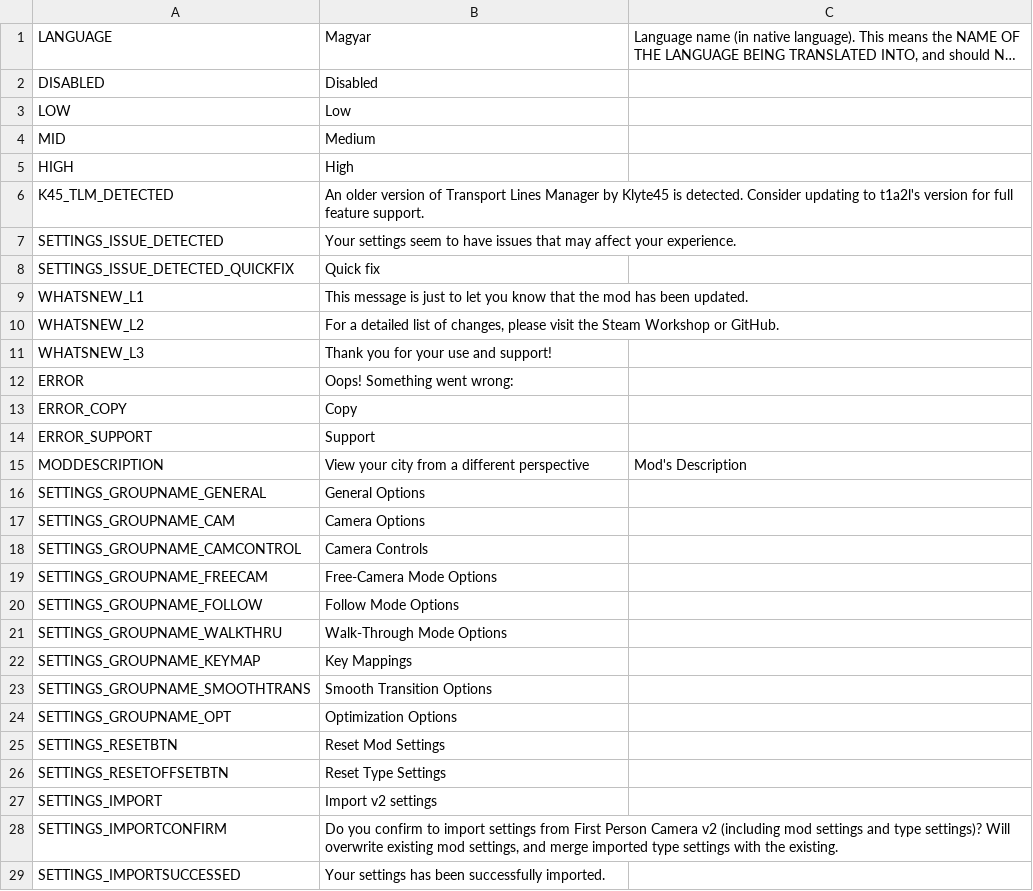
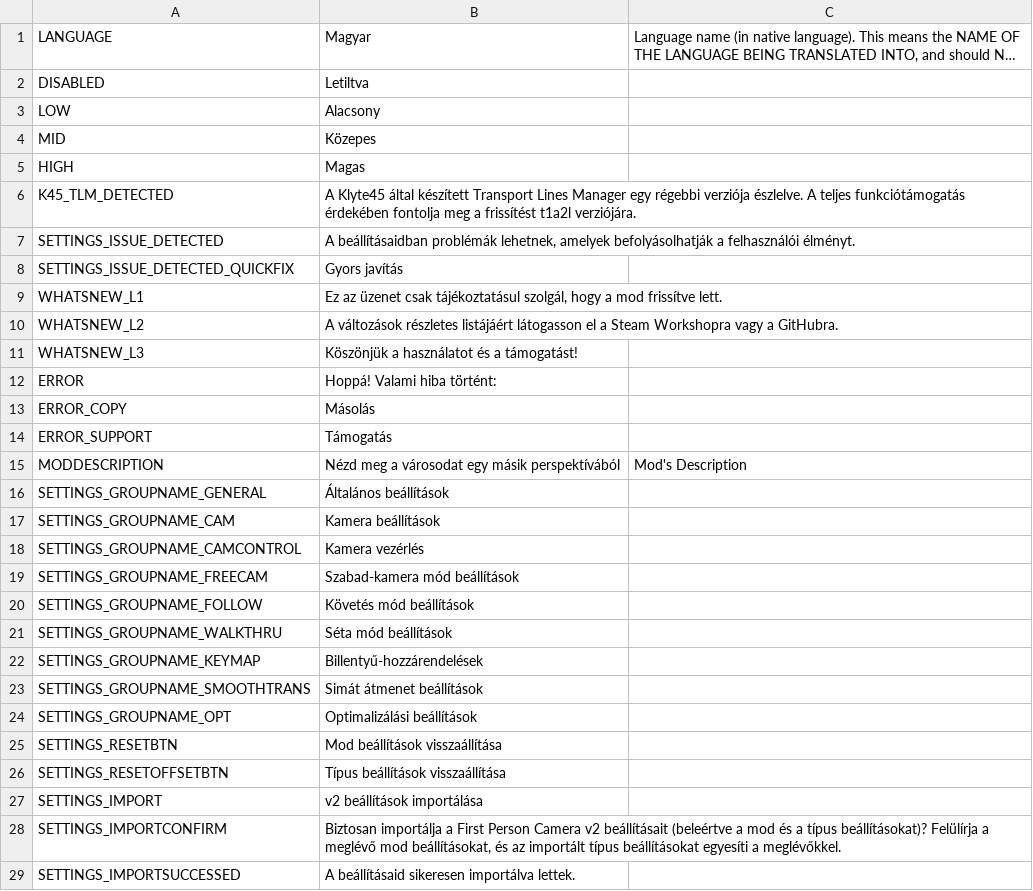
Before and after one commit to will258012/FPSCamera-Continued, a CSV file: FPSCamera/Translations/hu-HU.csv, drawn as a sheet; only a part is shown; long unchanged cells end in …; the diff covers the shown part only; the diff names each change by its address in the sheet, - before the commit and + after, or states it on an @@ line.

```diff
--- a/FPSCamera/Translations/hu-HU.csv
+++ b/FPSCamera/Translations/hu-HU.csv
-B2: Disabled
+B2: Letiltva
-B3: Low
+B3: Alacsony
-B4: Medium
+B4: Közepes
-B5: High
+B5: Magas
-B6: An older version of Transport Lines Manager by Klyte45 is detected. Consider updating to t1a2l's version for full feature support.
+B6: A Klyte45 által készített Transport Lines Manager egy régebbi verziója észlelve. A teljes funkciótámogatás érdekében fontolja meg a frissítést t1a2l verziójára.
-B7: Your settings seem to have issues that may affect your experience.
+B7: A beállításaidban problémák lehetnek, amelyek befolyásolhatják a felhasználói élményt.
-B8: Quick fix
+B8: Gyors javítás
-B9: This message is just to let you know that the mod has been updated.
+B9: Ez az üzenet csak tájékoztatásul szolgál, hogy a mod frissítve lett.
-B10: For a detailed list of changes, please visit the Steam Workshop or GitHub.
+B10: A változások részletes listájáért látogasson el a Steam Workshopra vagy a GitHubra.
-B11: Thank you for your use and support!
+B11: Köszönjük a használatot és a támogatást!
-B12: Oops! Something went wrong:
+B12: Hoppá! Valami hiba történt:
-B13: Copy
+B13: Másolás
-B14: Support
+B14: Támogatás
-B15: View your city from a different perspective
+B15: Nézd meg a városodat egy másik perspektívából
-B16: General Options
+B16: Általános beállítások
-B17: Camera Options
+B17: Kamera beállítások
-B18: Camera Controls
+B18: Kamera vezérlés
-B19: Free-Camera Mode Options
+B19: Szabad-kamera mód beállítások
-B20: Follow Mode Options
+B20: Követés mód beállítások
-B21: Walk-Through Mode Options
+B21: Séta mód beállítások
-B22: Key Mappings
+B22: Billentyű-hozzárendelések
-B23: Smooth Transition Options
+B23: Simát átmenet beállítások
-B24: Optimization Options
+B24: Optimalizálási beállítások
-B25: Reset Mod Settings
+B25: Mod beállítások visszaállítása
-B26: Reset Type Settings
+B26: Típus beállítások visszaállítása
-B27: Import v2 settings
+B27: v2 beállítások importálása
-B28: Do you confirm to import settings from First Person Camera v2 (including mod settings and type settings)? Will overwrite existing mod settings, and merge imported type settings with the existing.
+B28: Biztosan importálja a First Person Camera v2 beállításait (beleértve a mod és a típus beállításokat)? Felülírja a meglévő mod beállításokat, és az importált típus beállításokat egyesíti a meglévőkkel.
-B29: Your settings has been successfully imported.
+B29: A beállításaid sikeresen importálva lettek.
```
Also changed, not shown: 148 edited cells elsewhere in this file, FPSCamera/Translations/fr-FR.csv, FPSCamera/Translations/it-IT.csv, 13 other files.
